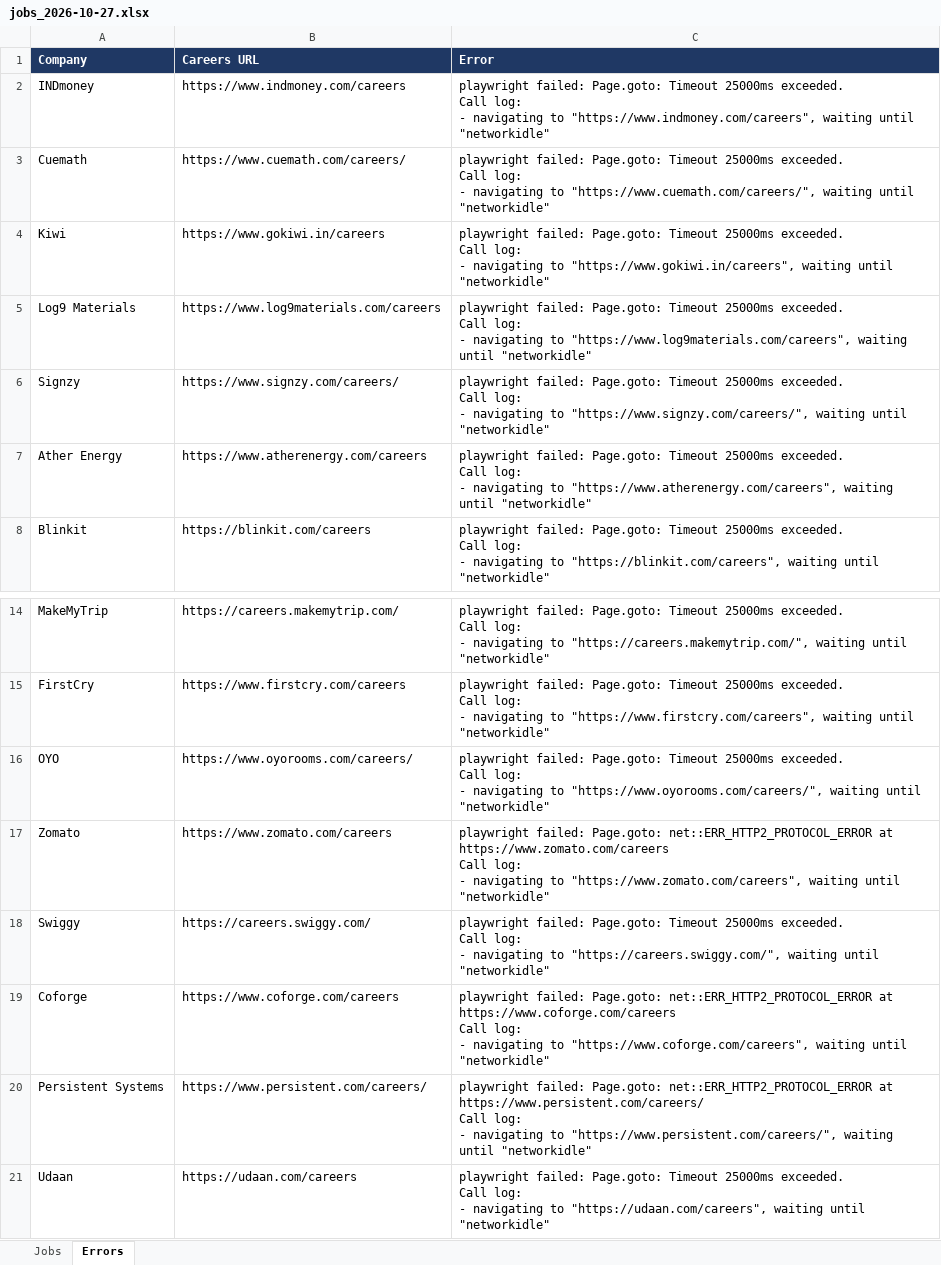
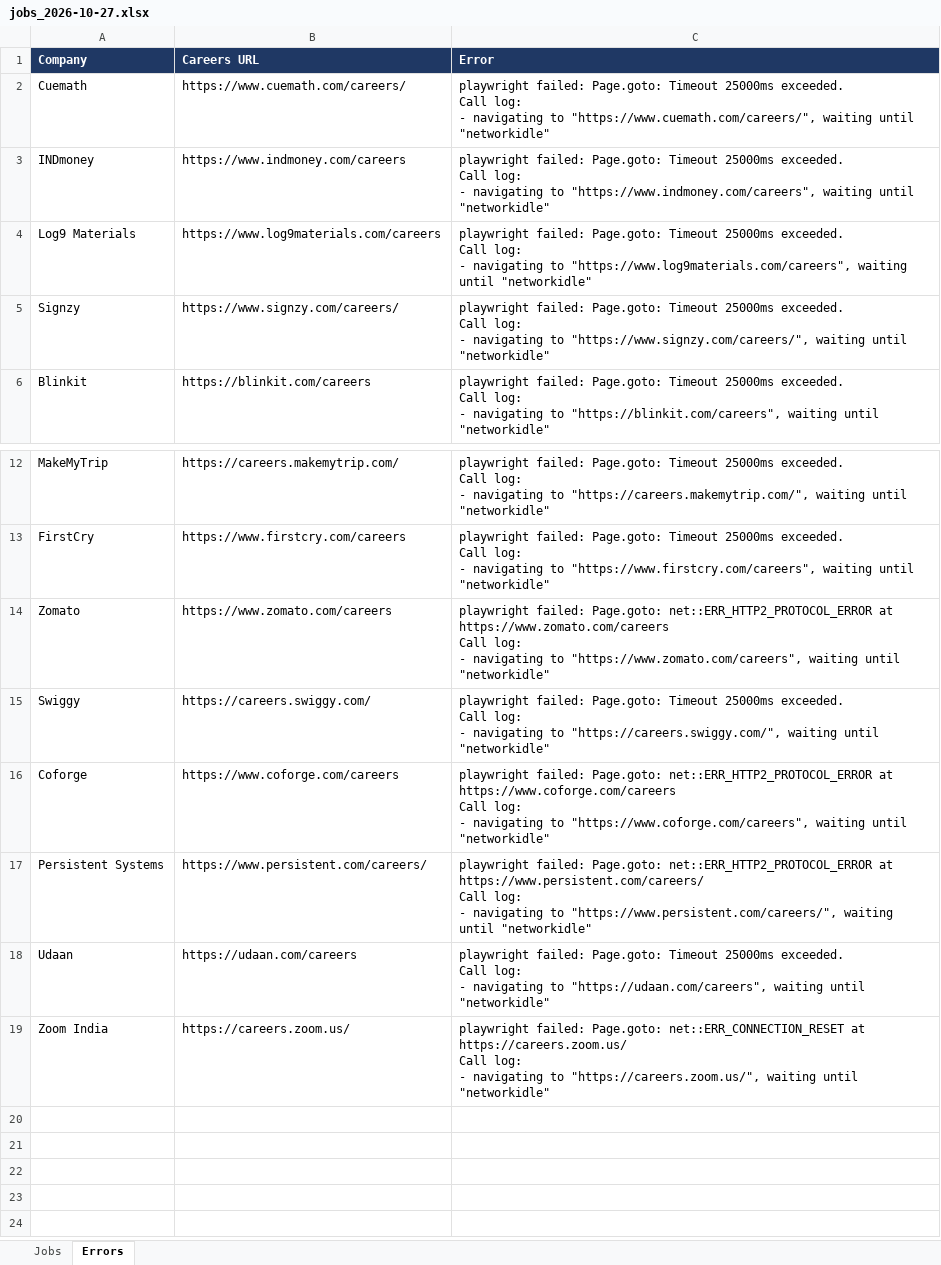
Before and after one commit to Lakshhiitaaa/JobTracker, an Excel workbook: reports/jobs_2026-10-27.xlsx, sheet Errors, drawn as a sheet; only a part is shown, gaps mark what is left out; values as stored, in another font and other column widths than the file's, no borders; removed rows and columns are numbered as before the commit, all else as after; ↵ is a line break in a cell; the diff names each change by its address in the sheet, - before the commit and + after, or states it on an @@ line.

```diff
--- a/reports/jobs_2026-10-27.xlsx (sheet Errors)
+++ b/reports/jobs_2026-10-27.xlsx (sheet Errors)
@@ row 3 moved to row 2: Cuemath @@
-row 4: Kiwi | https://www.gokiwi.in/careers | playwright failed: Page.goto: Timeout 25000ms exceeded. ↵ Call log: ↵ - navigating to "https://www.gokiwi.in/careers", waiting until "networkidle"
-row 7: Ather Energy | https://www.atherenergy.com/careers | playwright failed: Page.goto: Timeout 25000ms exceeded. ↵ Call log: ↵ - navigating to "https://www.atherenergy.com/careers", waiting until "networkidle"
-row 16: OYO | https://www.oyorooms.com/careers/ | playwright failed: Page.goto: Timeout 25000ms exceeded. ↵ Call log: ↵ - navigating to "https://www.oyorooms.com/careers/", waiting until "networkidle"
+row 19: Zoom India | https://careers.zoom.us/ | playwright failed: Page.goto: net::ERR_CONNECTION_RESET at https://careers.zoom.us/ ↵ Call log: ↵ - navigating to "https://careers.zoom.us/", waiting until "networkidle"
```
Also changed, not shown: sheet Jobs, 1 other file.
